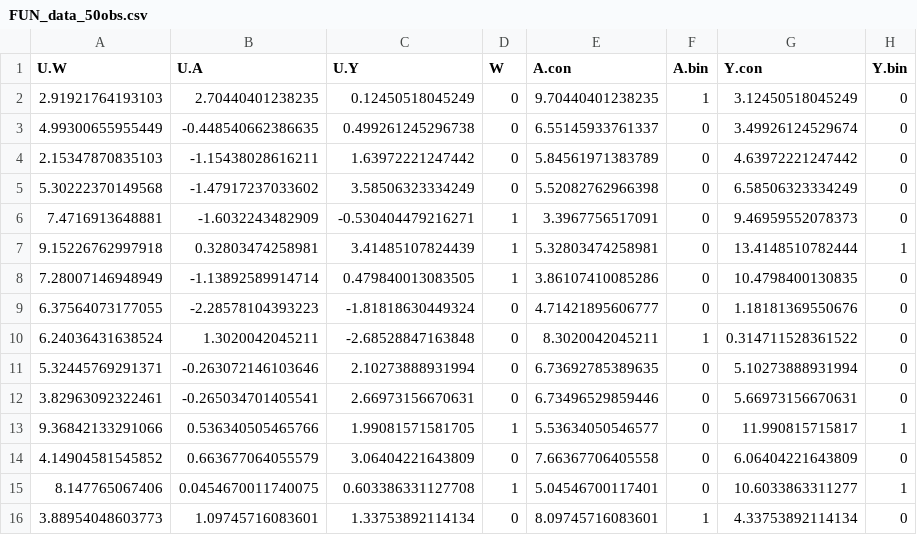
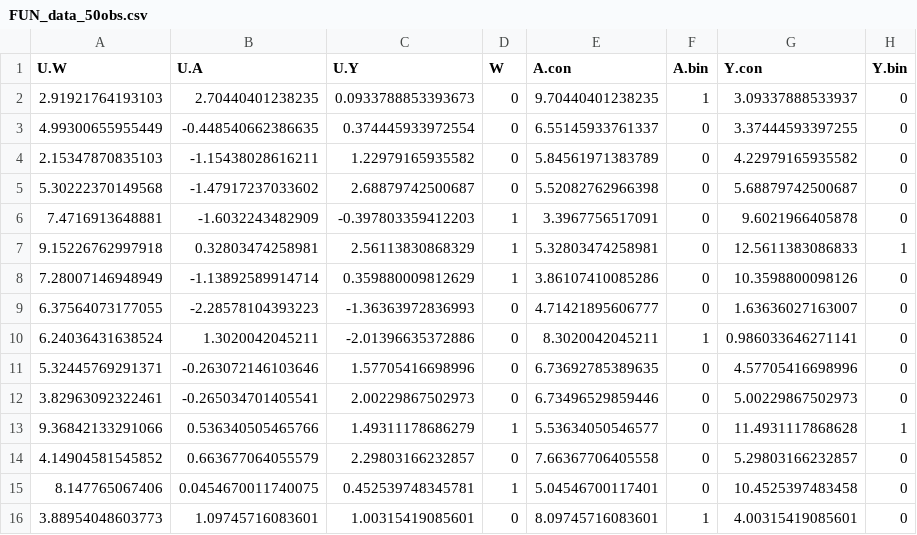
Before and after one commit to leem26/theFUNStudy, a CSV file: data/FUN_data_50obs.csv, drawn as a sheet; only a part is shown; the diff covers the shown part only.

```diff
--- a/data/FUN_data_50obs.csv
+++ b/data/FUN_data_50obs.csv
@@ -1,16 +1,16 @@
 "U.W","U.A","U.Y","W","A.con","A.bin","Y.con","Y.bin"
-2.91921764193103,2.70440401238235,0.12450518045249,0,9.70440401238235,1,3.12450518045249,0
-4.99300655955449,-0.448540662386635,0.499261245296738,0,6.55145933761337,0,3.49926124529674,0
-2.15347870835103,-1.15438028616211,1.63972221247442,0,5.84561971383789,0,4.63972221247442,0
-5.30222370149568,-1.47917237033602,3.58506323334249,0,5.52082762966398,0,6.58506323334249,0
-7.4716913648881,-1.6032243482909,-0.530404479216271,1,3.3967756517091,0,9.46959552078373,0
-9.15226762997918,0.32803474258981,3.41485107824439,1,5.32803474258981,0,13.4148510782444,1
-7.28007146948949,-1.13892589914714,0.479840013083505,1,3.86107410085286,0,10.4798400130835,0
-6.37564073177055,-2.28578104393223,-1.81818630449324,0,4.71421895606777,0,1.18181369550676,0
-6.24036431638524,1.3020042045211,-2.68528847163848,0,8.3020042045211,1,0.314711528361522,0
-5.32445769291371,-0.263072146103646,2.10273888931994,0,6.73692785389635,0,5.10273888931994,0
-3.82963092322461,-0.265034701405541,2.66973156670631,0,6.73496529859446,0,5.66973156670631,0
-9.36842133291066,0.536340505465766,1.99081571581705,1,5.53634050546577,0,11.990815715817,1
-4.14904581545852,0.663677064055579,3.06404221643809,0,7.66367706405558,0,6.06404221643809,0
-8.147765067406,0.0454670011740075,0.603386331127708,1,5.04546700117401,0,10.6033863311277,1
-3.88954048603773,1.09745716083601,1.33753892114134,0,8.09745716083601,1,4.33753892114134,0
+2.91921764193103,2.70440401238235,0.0933788853393673,0,9.70440401238235,1,3.09337888533937,0
+4.99300655955449,-0.448540662386635,0.374445933972554,0,6.55145933761337,0,3.37444593397255,0
+2.15347870835103,-1.15438028616211,1.22979165935582,0,5.84561971383789,0,4.22979165935582,0
+5.30222370149568,-1.47917237033602,2.68879742500687,0,5.52082762966398,0,5.68879742500687,0
+7.4716913648881,-1.6032243482909,-0.397803359412203,1,3.3967756517091,0,9.6021966405878,0
+9.15226762997918,0.32803474258981,2.56113830868329,1,5.32803474258981,0,12.5611383086833,1
+7.28007146948949,-1.13892589914714,0.359880009812629,1,3.86107410085286,0,10.3598800098126,0
+6.37564073177055,-2.28578104393223,-1.36363972836993,0,4.71421895606777,0,1.63636027163007,0
+6.24036431638524,1.3020042045211,-2.01396635372886,0,8.3020042045211,1,0.986033646271141,0
+5.32445769291371,-0.263072146103646,1.57705416698996,0,6.73692785389635,0,4.57705416698996,0
+3.82963092322461,-0.265034701405541,2.00229867502973,0,6.73496529859446,0,5.00229867502973,0
+9.36842133291066,0.536340505465766,1.49311178686279,1,5.53634050546577,0,11.4931117868628,1
+4.14904581545852,0.663677064055579,2.29803166232857,0,7.66367706405558,0,5.29803166232857,0
+8.147765067406,0.0454670011740075,0.452539748345781,1,5.04546700117401,0,10.4525397483458,0
+3.88954048603773,1.09745716083601,1.00315419085601,0,8.09745716083601,1,4.00315419085601,0
```
Also changed, not shown: 70 edited cells elsewhere in this file, 4 other files.
